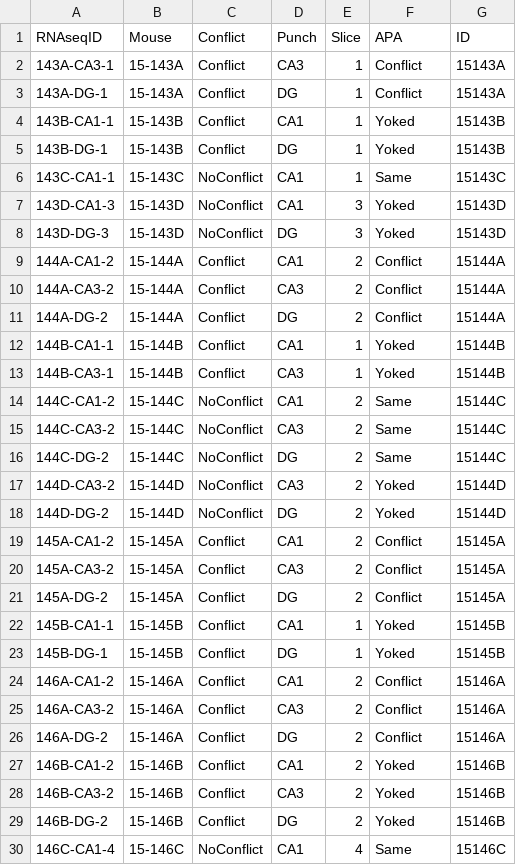
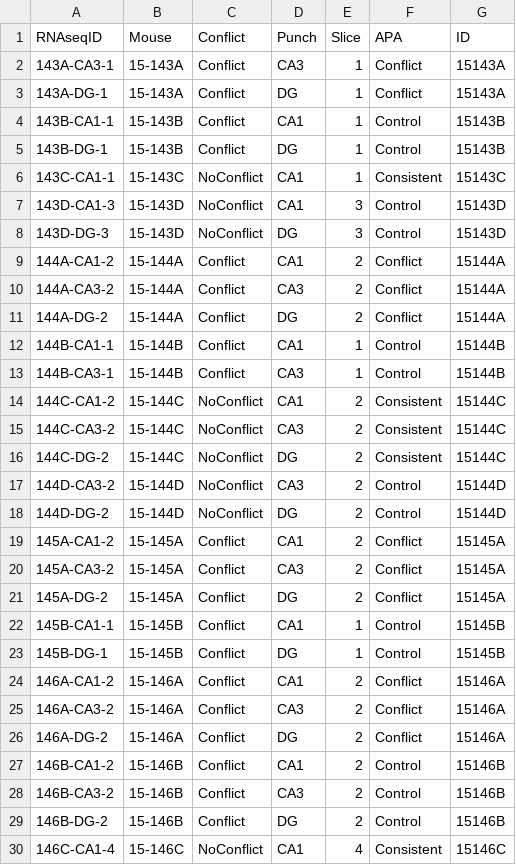
Before and after one commit to raynamharris/IntegrativeProjectWT2015, a CSV file: data/02a_colData.csv, drawn as a sheet; only a part is shown; the diff covers the shown part only.

```diff
--- a/data/02a_colData.csv
+++ b/data/02a_colData.csv
@@ -3,7 +3,7 @@
 "143A-DG-1","15-143A","Conflict","DG","1","Conflict","15143A"
-"143B-CA1-1","15-143B","Conflict","CA1","1","Yoked","15143B"
-"143B-DG-1","15-143B","Conflict","DG","1","Yoked","15143B"
-"143C-CA1-1","15-143C","NoConflict","CA1","1","Same","15143C"
-"143D-CA1-3","15-143D","NoConflict","CA1","3","Yoked","15143D"
-"143D-DG-3","15-143D","NoConflict","DG","3","Yoked","15143D"
+"143B-CA1-1","15-143B","Conflict","CA1","1","Control","15143B"
+"143B-DG-1","15-143B","Conflict","DG","1","Control","15143B"
+"143C-CA1-1","15-143C","NoConflict","CA1","1","Consistent","15143C"
+"143D-CA1-3","15-143D","NoConflict","CA1","3","Control","15143D"
+"143D-DG-3","15-143D","NoConflict","DG","3","Control","15143D"
 "144A-CA1-2","15-144A","Conflict","CA1","2","Conflict","15144A"
@@ -11,9 +11,9 @@
 "144A-DG-2","15-144A","Conflict","DG","2","Conflict","15144A"
-"144B-CA1-1","15-144B","Conflict","CA1","1","Yoked","15144B"
-"144B-CA3-1","15-144B","Conflict","CA3","1","Yoked","15144B"
-"144C-CA1-2","15-144C","NoConflict","CA1","2","Same","15144C"
-"144C-CA3-2","15-144C","NoConflict","CA3","2","Same","15144C"
-"144C-DG-2","15-144C","NoConflict","DG","2","Same","15144C"
-"144D-CA3-2","15-144D","NoConflict","CA3","2","Yoked","15144D"
-"144D-DG-2","15-144D","NoConflict","DG","2","Yoked","15144D"
+"144B-CA1-1","15-144B","Conflict","CA1","1","Control","15144B"
+"144B-CA3-1","15-144B","Conflict","CA3","1","Control","15144B"
+"144C-CA1-2","15-144C","NoConflict","CA1","2","Consistent","15144C"
+"144C-CA3-2","15-144C","NoConflict","CA3","2","Consistent","15144C"
+"144C-DG-2","15-144C","NoConflict","DG","2","Consistent","15144C"
+"144D-CA3-2","15-144D","NoConflict","CA3","2","Control","15144D"
+"144D-DG-2","15-144D","NoConflict","DG","2","Control","15144D"
 "145A-CA1-2","15-145A","Conflict","CA1","2","Conflict","15145A"
@@ -21,4 +21,4 @@
 "145A-DG-2","15-145A","Conflict","DG","2","Conflict","15145A"
-"145B-CA1-1","15-145B","Conflict","CA1","1","Yoked","15145B"
-"145B-DG-1","15-145B","Conflict","DG","1","Yoked","15145B"
+"145B-CA1-1","15-145B","Conflict","CA1","1","Control","15145B"
+"145B-DG-1","15-145B","Conflict","DG","1","Control","15145B"
 "146A-CA1-2","15-146A","Conflict","CA1","2","Conflict","15146A"
@@ -26,5 +26,5 @@
 "146A-DG-2","15-146A","Conflict","DG","2","Conflict","15146A"
-"146B-CA1-2","15-146B","Conflict","CA1","2","Yoked","15146B"
-"146B-CA3-2","15-146B","Conflict","CA3","2","Yoked","15146B"
-"146B-DG-2","15-146B","Conflict","DG","2","Yoked","15146B"
-"146C-CA1-4","15-146C","NoConflict","CA1","4","Same","15146C"
+"146B-CA1-2","15-146B","Conflict","CA1","2","Control","15146B"
+"146B-CA3-2","15-146B","Conflict","CA3","2","Control","15146B"
+"146B-DG-2","15-146B","Conflict","DG","2","Control","15146B"
+"146C-CA1-4","15-146C","NoConflict","CA1","4","Consistent","15146C"
```
Also changed, not shown: 12 edited cells elsewhere in this file, data/02a_df.csv, data/02a_pcadata.csv, 33 other files.
